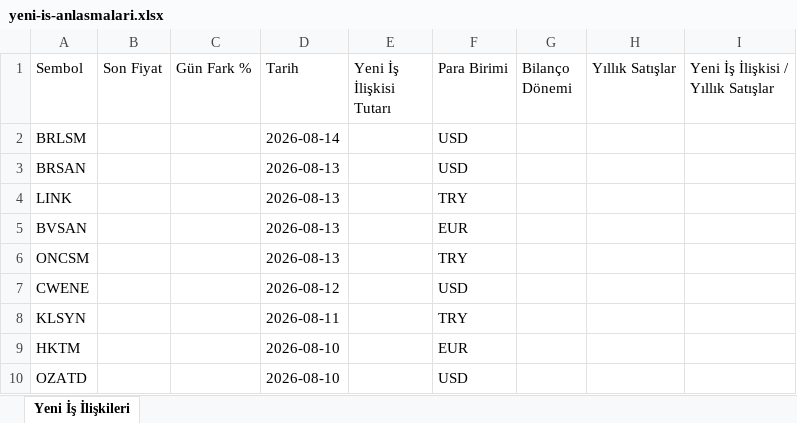
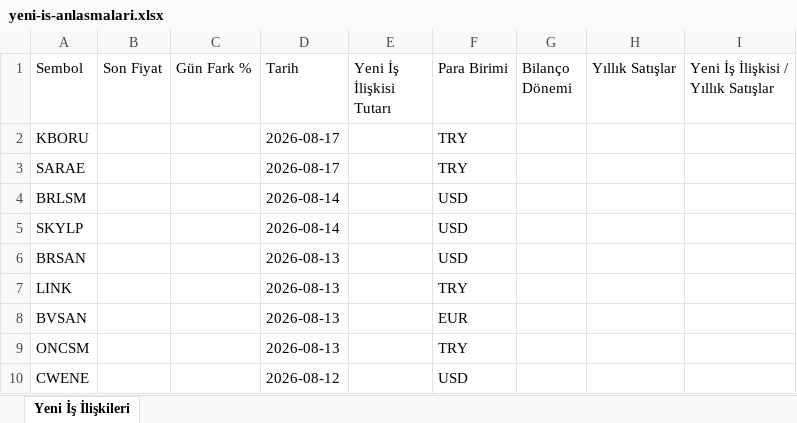
Before and after one commit to Ermana39/hoca-ile-borsa, an Excel workbook: app/borsa/yeni-is-anlasmalari/data/yeni-is-anlasmalari.xlsx, sheet Yeni İş İlişkileri, drawn as a sheet; only a part is shown; the shorter side is filled out with more unchanged rows; values as stored, in another font and other column widths than the file's, no borders; the diff names each change by its address in the sheet, - before the commit and + after, or states it on an @@ line.

```diff
--- a/app/borsa/yeni-is-anlasmalari/data/yeni-is-anlasmalari.xlsx (sheet Yeni İş İlişkileri)
+++ b/app/borsa/yeni-is-anlasmalari/data/yeni-is-anlasmalari.xlsx (sheet Yeni İş İlişkileri)
+row 2: KBORU |  |  | 2026-08-17 |  | TRY
+row 3: SARAE |  |  | 2026-08-17 |  | TRY
+row 5: SKYLP |  |  | 2026-08-14 |  | USD
```
Also changed, not shown: app/borsa/dip-zirve-analizi/data/dip-zirve.xlsx, app/borsa/geri-alim-programlari/data/geri-alim.xlsx, 3 other files.
